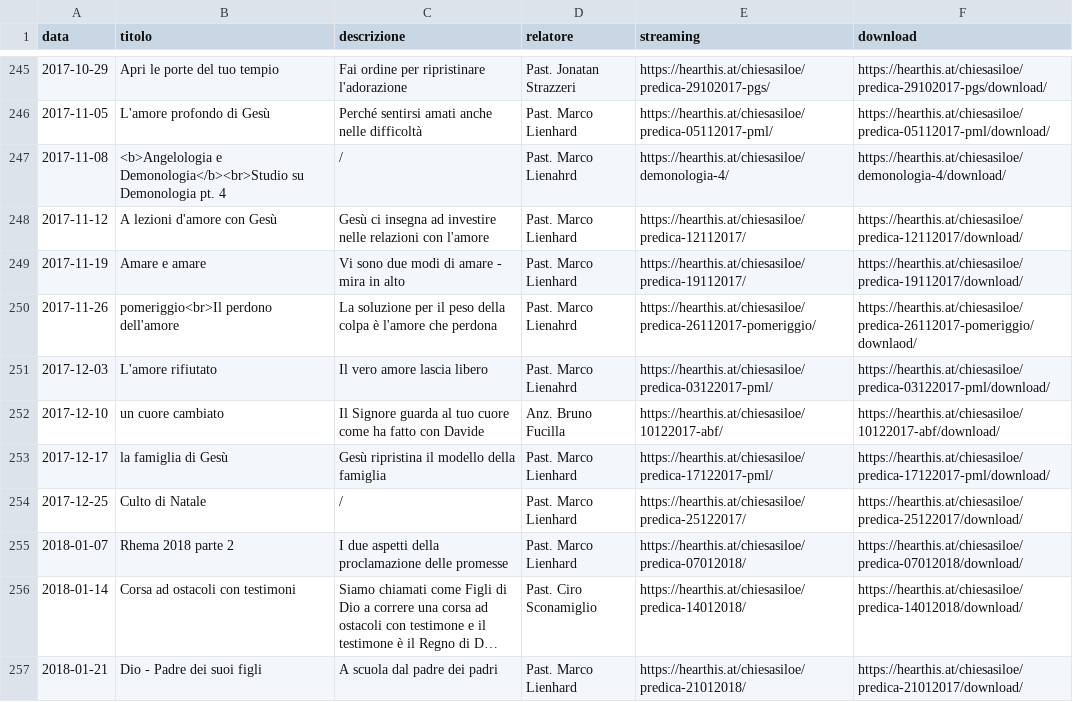
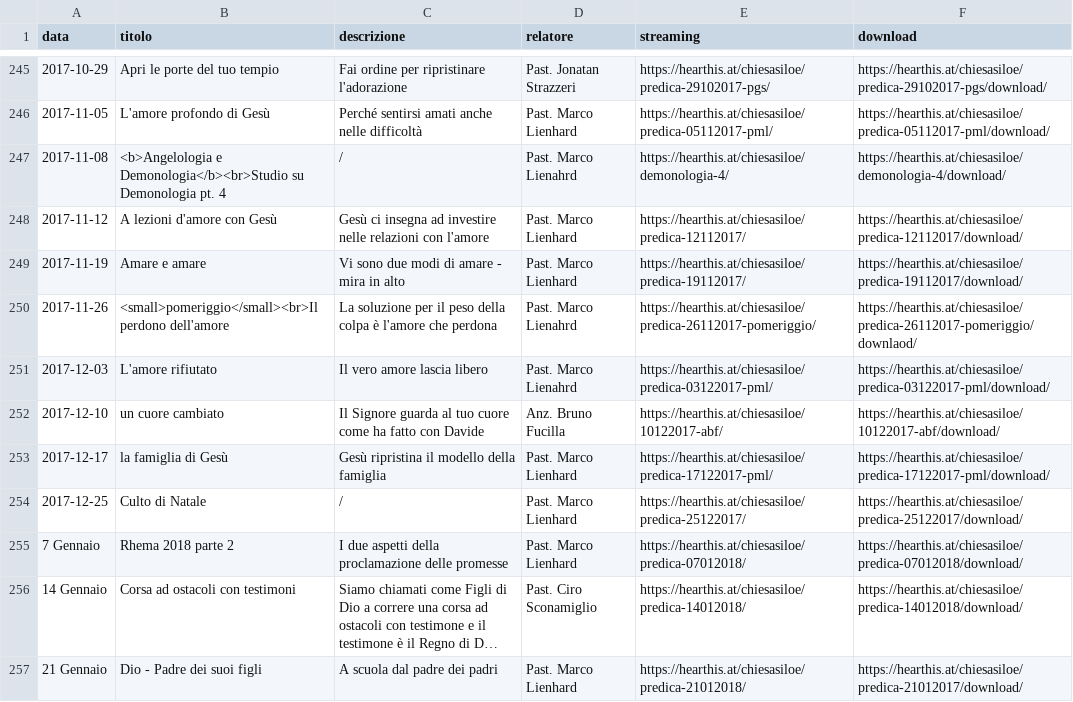
Before and after one commit to ChiesaSiloe/chiesasiloe.github.io, a CSV file: _data/sermons.csv, drawn as a sheet; only a part is shown, gaps mark what is left out; long unchanged cells end in …; the diff covers the shown part only; the diff names each change by its address in the sheet, - before the commit and + after, or states it on an @@ line.

Commit message:
Wqq

```diff
--- a/_data/sermons.csv
+++ b/_data/sermons.csv
-B250 (titolo): pomeriggio<br>Il perdono dell'amore
+B250 (titolo): <small>pomeriggio</small><br>Il perdono dell'amore
-A255 (data): 2018-01-07
+A255 (data): 7 Gennaio
-A256 (data): 2018-01-14
+A256 (data): 14 Gennaio
-A257 (data): 2018-01-21
+A257 (data): 21 Gennaio
```
Also changed, not shown: 20 edited cells elsewhere in this file.
